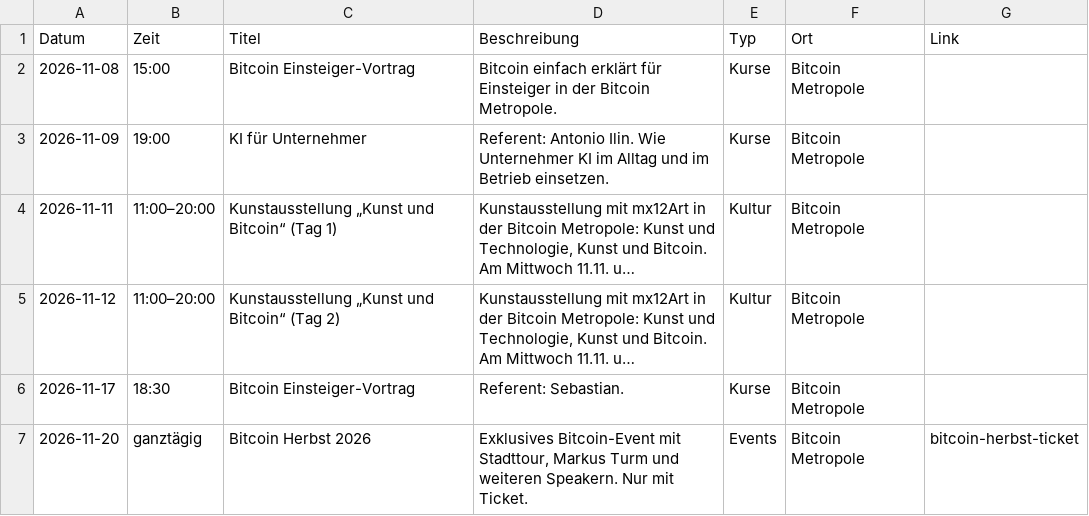
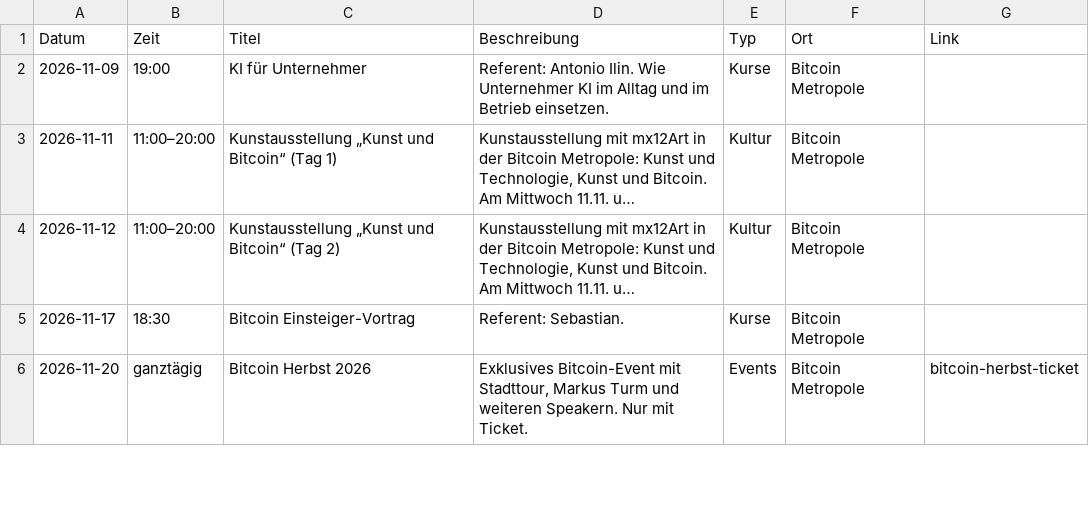
Before and after one commit to Razue/bitcoin_metropole_kempten, a CSV file: programm.csv, drawn as a sheet; only a part is shown; long unchanged cells end in ….

Commit message:
Abgelaufene Termine entfernt (09.11.)
Removed the Bitcoin Einsteiger-Vortrag entry from the schedule.

```diff
--- a/programm.csv
+++ b/programm.csv
@@ -1,3 +1,2 @@
 Datum,Zeit,Titel,Beschreibung,Typ,Ort,Link
-2026-11-08,15:00,Bitcoin Einsteiger-Vortrag,"Bitcoin einfach erklärt für Einsteiger in der Bitcoin Metropole.",Kurse,Bitcoin Metropole,
 2026-11-09,19:00,KI für Unternehmer,"Referent: Antonio Ilin. Wie Unternehmer KI im Alltag und im Betrieb einsetzen.",Kurse,Bitcoin Metropole,
```
